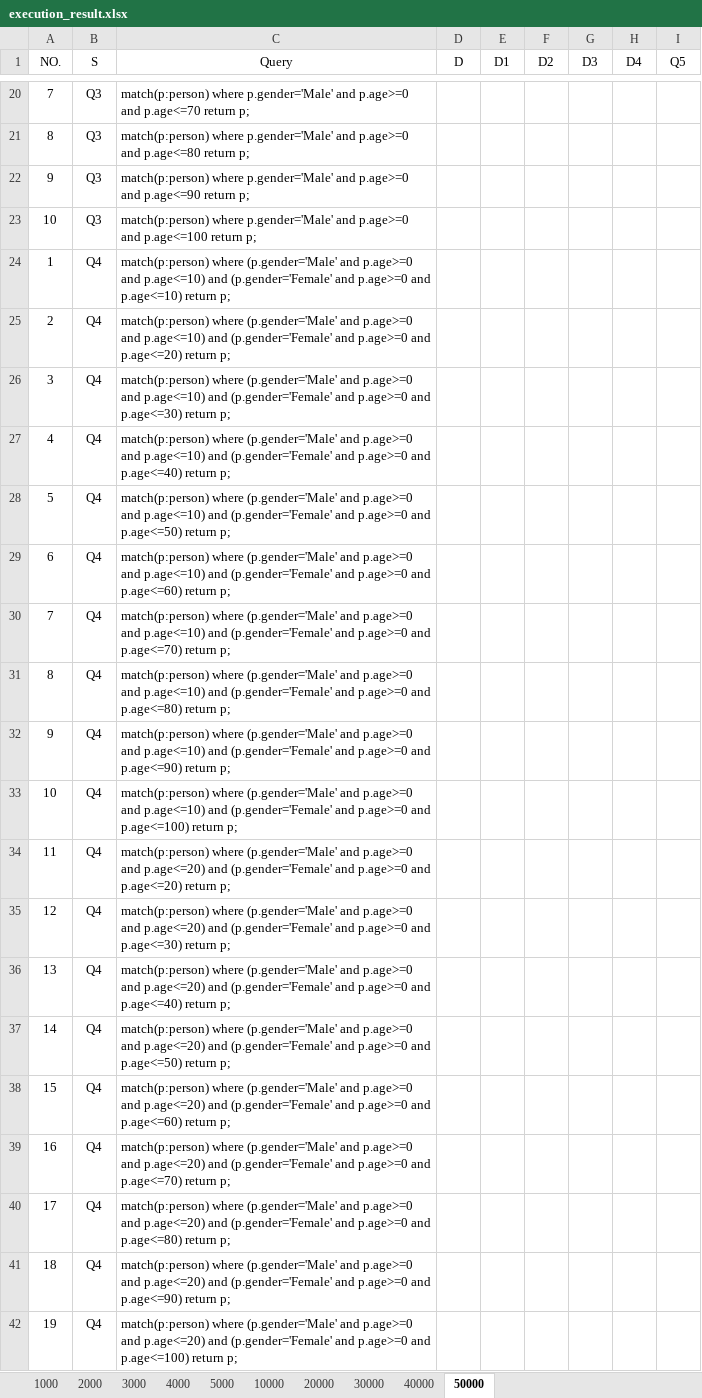
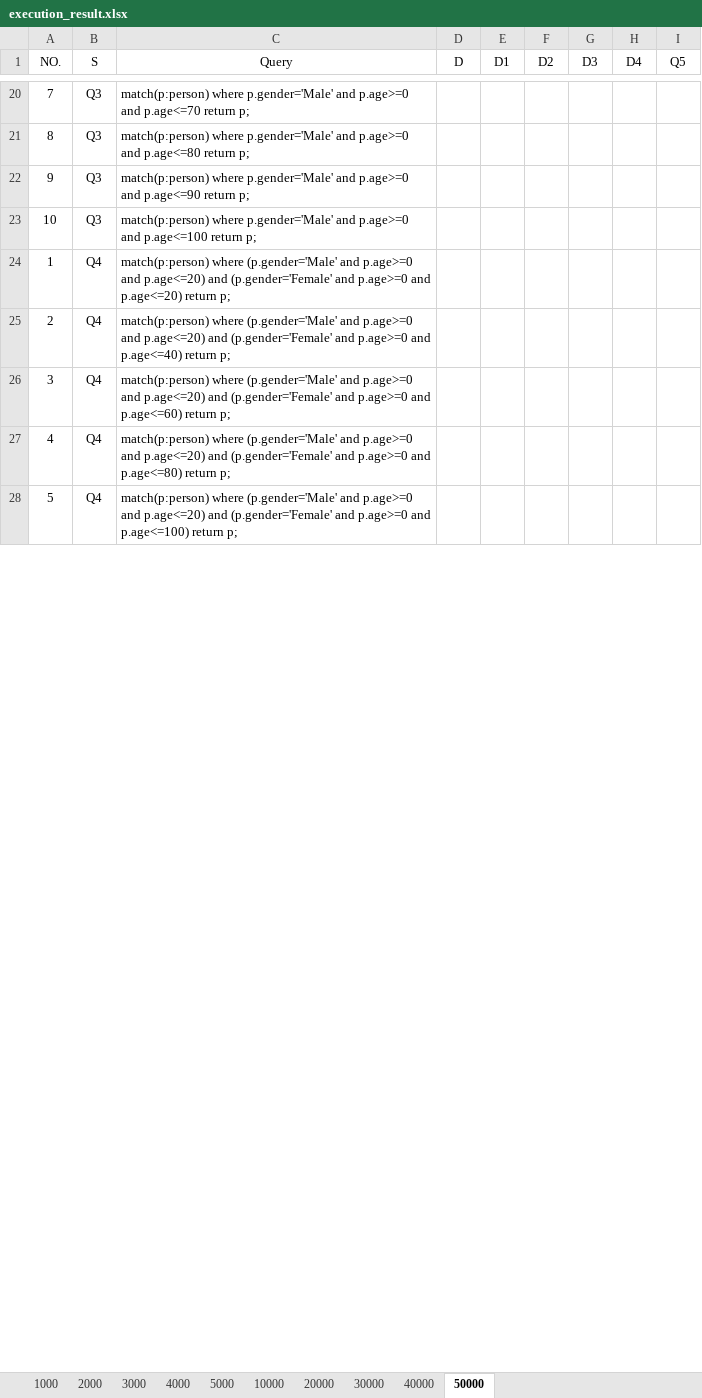
Before and after one commit to PosFrank/COMS561_GraphDatabase_Research, an Excel workbook: Data Collection/execution_result.xlsx, sheet 50000, drawn as a sheet; only a part is shown, gaps mark what is left out; values as stored, in another font and other column widths than the file's, no borders; removed rows and columns are numbered as before the commit, all else as after; the diff covers the shown part only; the diff names each change by its address in the sheet, - before the commit and + after, or states it on an @@ line.

```diff
--- a/Data Collection/execution_result.xlsx (sheet 50000)
+++ b/Data Collection/execution_result.xlsx (sheet 50000)
-row 24: 1 | Q4 | match(p:person) where (p.gender='Male' and p.age>=0 and p.age<=10) and (p.gender='Female' and p.age>=0 and p.age<=10) return p;
-row 25: 2 | Q4 | match(p:person) where (p.gender='Male' and p.age>=0 and p.age<=10) and (p.gender='Female' and p.age>=0 and p.age<=20) return p;
-row 26: 3 | Q4 | match(p:person) where (p.gender='Male' and p.age>=0 and p.age<=10) and (p.gender='Female' and p.age>=0 and p.age<=30) return p;
-row 27: 4 | Q4 | match(p:person) where (p.gender='Male' and p.age>=0 and p.age<=10) and (p.gender='Female' and p.age>=0 and p.age<=40) return p;
-row 28: 5 | Q4 | match(p:person) where (p.gender='Male' and p.age>=0 and p.age<=10) and (p.gender='Female' and p.age>=0 and p.age<=50) return p;
-row 29: 6 | Q4 | match(p:person) where (p.gender='Male' and p.age>=0 and p.age<=10) and (p.gender='Female' and p.age>=0 and p.age<=60) return p;
-row 30: 7 | Q4 | match(p:person) where (p.gender='Male' and p.age>=0 and p.age<=10) and (p.gender='Female' and p.age>=0 and p.age<=70) return p;
-row 31: 8 | Q4 | match(p:person) where (p.gender='Male' and p.age>=0 and p.age<=10) and (p.gender='Female' and p.age>=0 and p.age<=80) return p;
-row 32: 9 | Q4 | match(p:person) where (p.gender='Male' and p.age>=0 and p.age<=10) and (p.gender='Female' and p.age>=0 and p.age<=90) return p;
-row 33: 10 | Q4 | match(p:person) where (p.gender='Male' and p.age>=0 and p.age<=10) and (p.gender='Female' and p.age>=0 and p.age<=100) return p;
-A24 (NO.): 11
+A24 (NO.): 1
-row 35: 12 | Q4 | match(p:person) where (p.gender='Male' and p.age>=0 and p.age<=20) and (p.gender='Female' and p.age>=0 and p.age<=30) return p;
-A25 (NO.): 13
+A25 (NO.): 2
-row 37: 14 | Q4 | match(p:person) where (p.gender='Male' and p.age>=0 and p.age<=20) and (p.gender='Female' and p.age>=0 and p.age<=50) return p;
-A26 (NO.): 15
+A26 (NO.): 3
-row 39: 16 | Q4 | match(p:person) where (p.gender='Male' and p.age>=0 and p.age<=20) and (p.gender='Female' and p.age>=0 and p.age<=70) return p;
-A27 (NO.): 17
+A27 (NO.): 4
-row 41: 18 | Q4 | match(p:person) where (p.gender='Male' and p.age>=0 and p.age<=20) and (p.gender='Female' and p.age>=0 and p.age<=90) return p;
-A28 (NO.): 19
+A28 (NO.): 5
```
Also changed, not shown: 26 removed rows and 10 edited cells elsewhere in this sheet, sheet 2000, sheet 3000, sheet 4000, sheet 5000, sheet 10000, sheet 20000, 3 more sheets, 1 other file.
